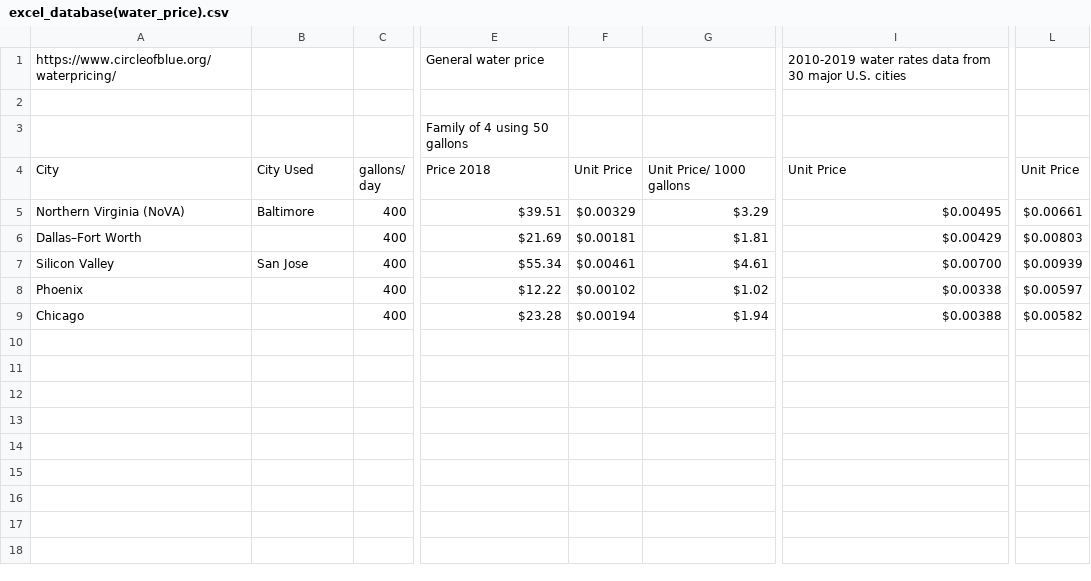
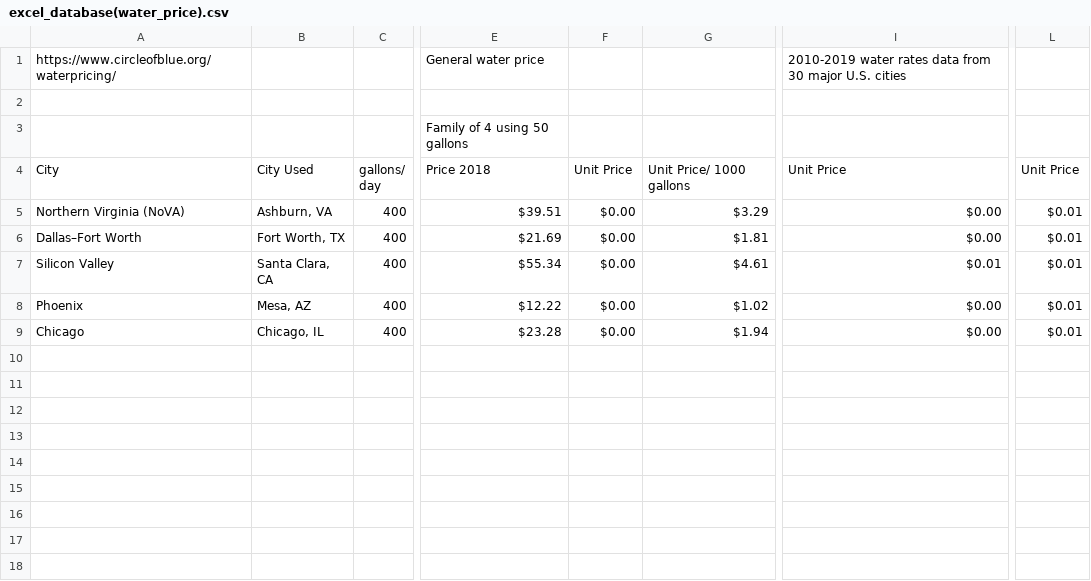
Before and after one commit to ozzyd-2/site-selector-dashboard, a CSV file: data/excel_database(water_price).csv, drawn as a sheet; only a part is shown, gaps mark what is left out; the diff names each change by its address in the sheet, - before the commit and + after, or states it on an @@ line.

```diff
--- a/data/excel_database(water_price).csv
+++ b/data/excel_database(water_price).csv
-B5: Baltimore
+B5: Ashburn, VA
-F5: $0.00329
+F5: $0.00
-I5: $0.00495
+I5: $0.00
-L5: $0.00661
+L5: $0.01
-B6: (empty)
+B6: Fort Worth, TX
-F6: $0.00181
+F6: $0.00
-I6: $0.00429
+I6: $0.00
-L6: $0.00803
+L6: $0.01
-B7: San Jose
+B7: Santa Clara, CA
-F7: $0.00461
+F7: $0.00
-I7: $0.00700
+I7: $0.01
-L7: $0.00939
+L7: $0.01
-B8: (empty)
+B8: Mesa, AZ
-F8: $0.00102
+F8: $0.00
-I8: $0.00338
+I8: $0.00
-L8: $0.00597
+L8: $0.01
-B9: (empty)
+B9: Chicago, IL
-F9: $0.00194
+F9: $0.00
-I9: $0.00388
+I9: $0.00
-L9: $0.00582
+L9: $0.01
```
Also changed, not shown: data/excel_database(Variables).csv, data/excel_database(grid_carbon).csv, 7 other files.
